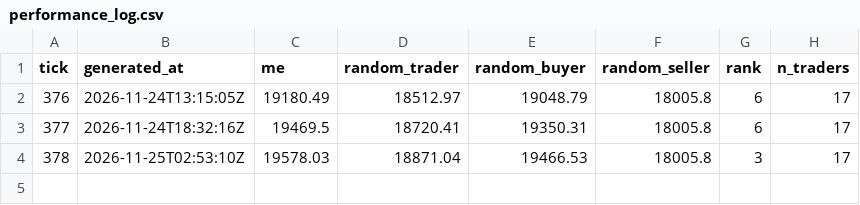
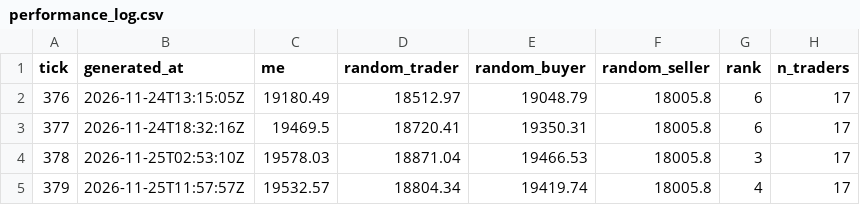
Before and after one commit to joeldt/ensim-trader-joeldt, a CSV file: docs/data/performance_log.csv, drawn as a sheet; the diff names each change by its address in the sheet, - before the commit and + after, or states it on an @@ line.

```diff
--- a/docs/data/performance_log.csv
+++ b/docs/data/performance_log.csv
+row 5: 379 | 2026-11-25T11:57:57Z | 19532.57 | 18804.34 | 19419.74 | 18005.8 | 4 | 17
```
Also changed, not shown: docs/data/decision_log.csv, 2 other files.
